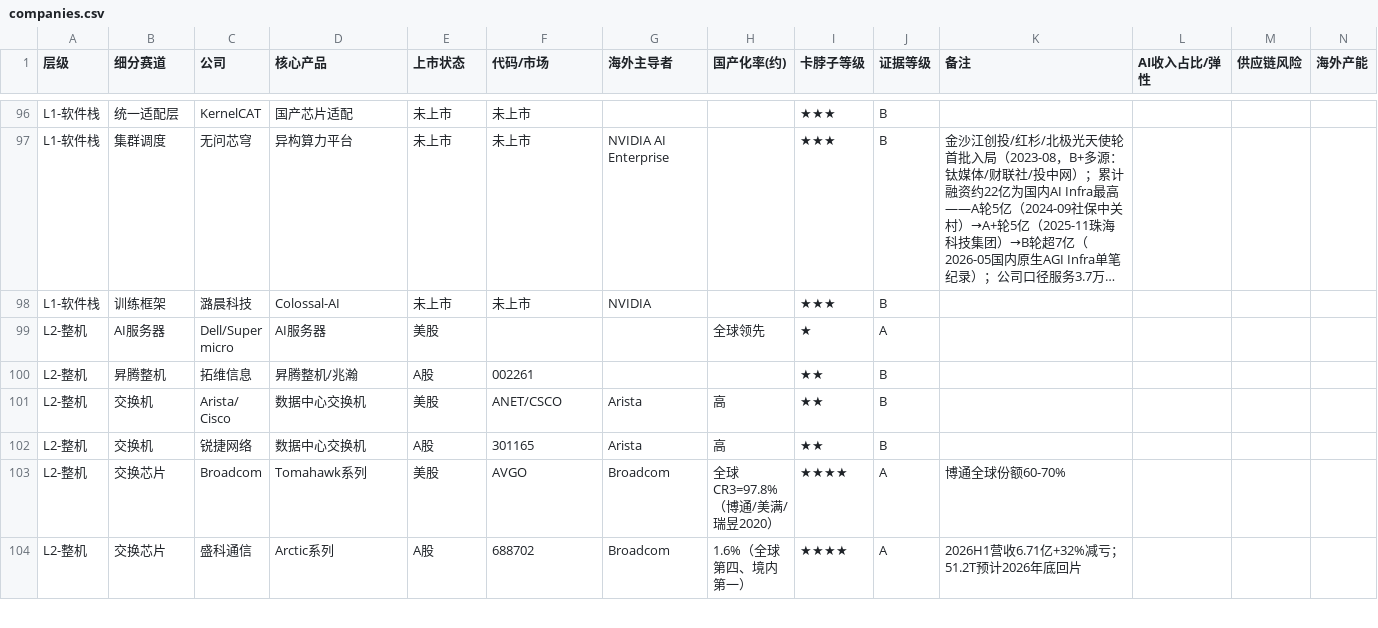
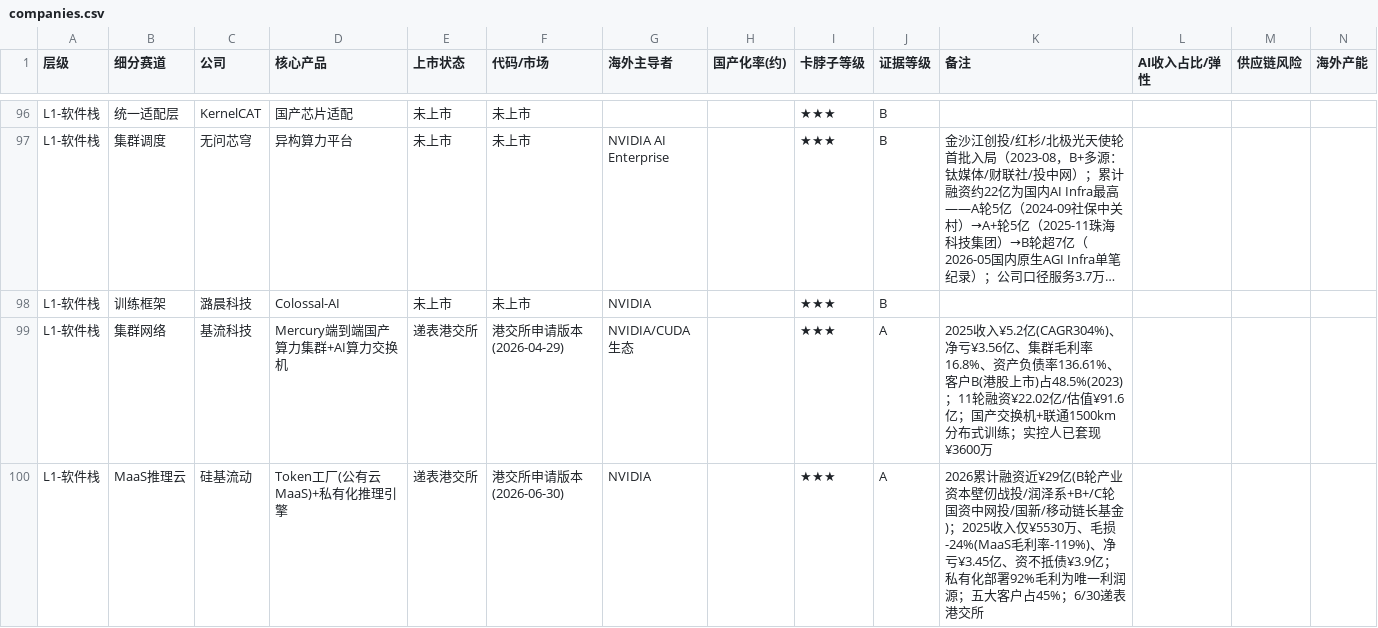
Before and after one commit to grissomsh/ai-industry-analysis, a CSV file: data/companies.csv, drawn as a sheet; only a part is shown, gaps mark what is left out; the shorter side is filled out with more unchanged rows; long unchanged cells end in …; the diff covers the shown part only; the diff names each change by its address in the sheet, - before the commit and + after, or states it on an @@ line.

```diff
--- a/data/companies.csv
+++ b/data/companies.csv
+row 99: L1-软件栈 | 集群网络 | 基流科技 | Mercury端到端国产算力集群+AI算力交换机 | 递表港交所 | 港交所申请版本(2026-04-29) | NVIDIA/CUDA生态 |  | ★★★ | A | 2025收入¥5.2亿(CAGR304%)、净亏¥3.56亿、集群毛利率16.8%、资产负债率136.61%、客户B(港股上市)占48.5%(2023)；11轮融资¥22.02亿/估值¥91.6亿；国产交换机+联通1500km分布式训练；实控人已套现¥3600万
+row 100: L1-软件栈 | MaaS推理云 | 硅基流动 | Token工厂(公有云MaaS)+私有化推理引擎 | 递表港交所 | 港交所申请版本(2026-06-30) | NVIDIA |  | ★★★ | A | 2026累计融资近¥29亿(B轮产业资本壁仞战投/润泽系+B+/C轮国资中网投/国新/移动链长基金)；2025收入仅¥5530万、毛损-24%(MaaS毛利率-119%)、净亏¥3.45亿、资不抵债¥3.9亿；私有化部署92%毛利为唯一利润源；五大客户占45%；6/30递表港交所
```
Also changed, not shown: 1 added row and 5 edited cells elsewhere in this file, data/market_data/DCOILBRENTEU.csv, data/market_data/DFF.csv, 18 other files.
